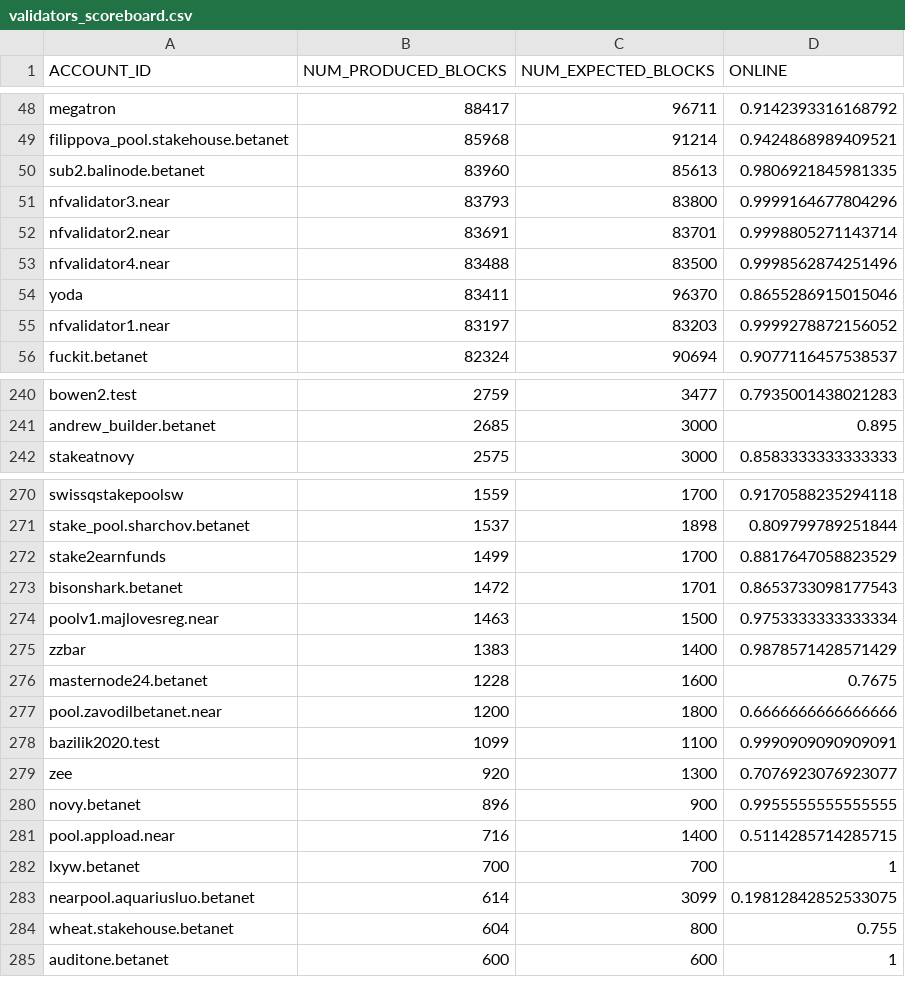
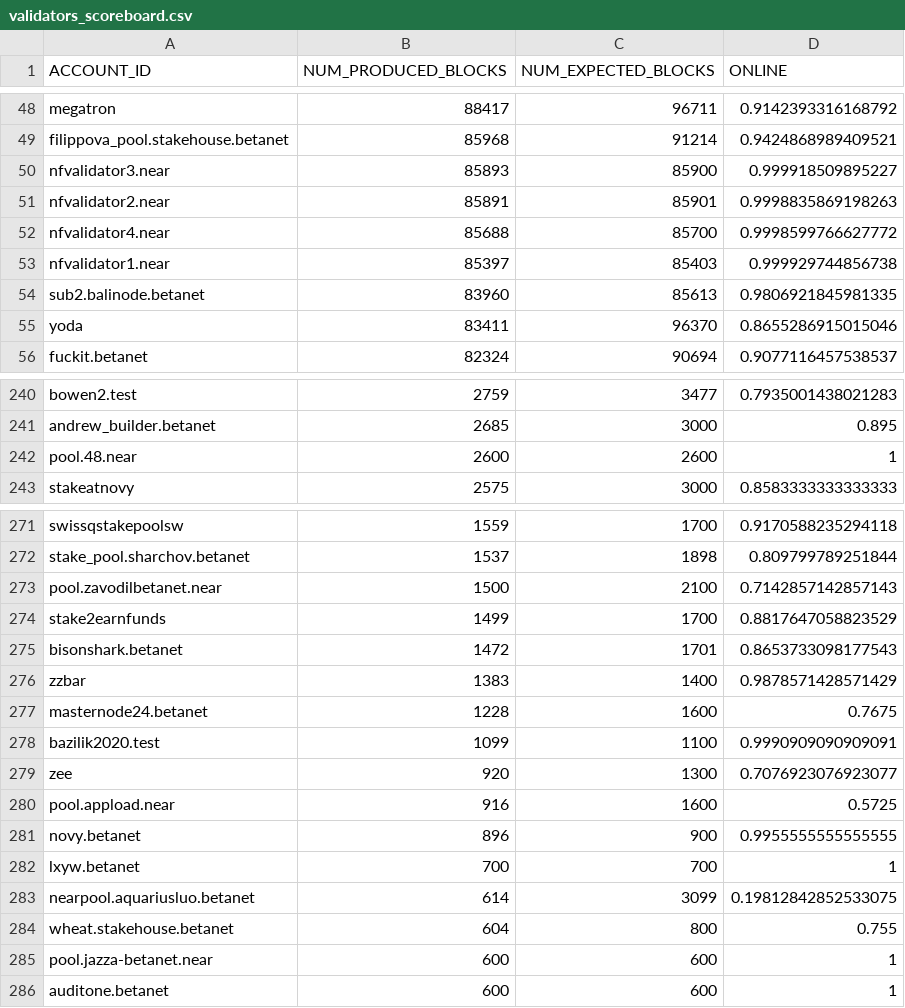
Before and after one commit to frol/near-validators-scoreboard, a CSV file: validators_scoreboard.csv, drawn as a sheet; only a part is shown, gaps mark what is left out; the diff covers the shown part only.

```diff
--- a/validators_scoreboard.csv
+++ b/validators_scoreboard.csv
@@ -49,8 +49,8 @@ ACCOUNT_ID,NUM_PRODUCED_BLOCKS,NUM_EXPECTED_BLOCKS,ONLINE
 "filippova_pool.stakehouse.betanet",85968,91214,0.9424868989409521
+"nfvalidator3.near",85893,85900,0.999918509895227
+"nfvalidator2.near",85891,85901,0.9998835869198263
+"nfvalidator4.near",85688,85700,0.9998599766627772
+"nfvalidator1.near",85397,85403,0.999929744856738
 "sub2.balinode.betanet",83960,85613,0.9806921845981335
-"nfvalidator3.near",83793,83800,0.9999164677804296
-"nfvalidator2.near",83691,83701,0.9998805271143714
-"nfvalidator4.near",83488,83500,0.9998562874251496
 "yoda",83411,96370,0.8655286915015046
-"nfvalidator1.near",83197,83203,0.9999278872156052
 "fuckit.betanet",82324,90694,0.9077116457538537
@@ -241,2 +241,3 @@ ACCOUNT_ID,NUM_PRODUCED_BLOCKS,NUM_EXPECTED_BLOCKS,ONLINE
 "andrew_builder.betanet",2685,3000,0.895
+"pool.48.near",2600,2600,1
 "stakeatnovy",2575,3000,0.8583333333333333
@@ -271,12 +272,11 @@ ACCOUNT_ID,NUM_PRODUCED_BLOCKS,NUM_EXPECTED_BLOCKS,ONLINE
 "stake_pool.sharchov.betanet",1537,1898,0.809799789251844
+"pool.zavodilbetanet.near",1500,2100,0.7142857142857143
 "stake2earnfunds",1499,1700,0.8817647058823529
 "bisonshark.betanet",1472,1701,0.8653733098177543
-"poolv1.majlovesreg.near",1463,1500,0.9753333333333334
 "zzbar",1383,1400,0.9878571428571429
 "masternode24.betanet",1228,1600,0.7675
-"pool.zavodilbetanet.near",1200,1800,0.6666666666666666
 "bazilik2020.test",1099,1100,0.9990909090909091
 "zee",920,1300,0.7076923076923077
+"pool.appload.near",916,1600,0.5725
 "novy.betanet",896,900,0.9955555555555555
-"pool.appload.near",716,1400,0.5114285714285715
 "lxyw.betanet",700,700,1
@@ -284,2 +284,3 @@ ACCOUNT_ID,NUM_PRODUCED_BLOCKS,NUM_EXPECTED_BLOCKS,ONLINE
 "wheat.stakehouse.betanet",604,800,0.755
+"pool.jazza-betanet.near",600,600,1
 "auditone.betanet",600,600,1
```
Also changed, not shown: 1 added row and 2 removed rows elsewhere in this file, 2 other files.
